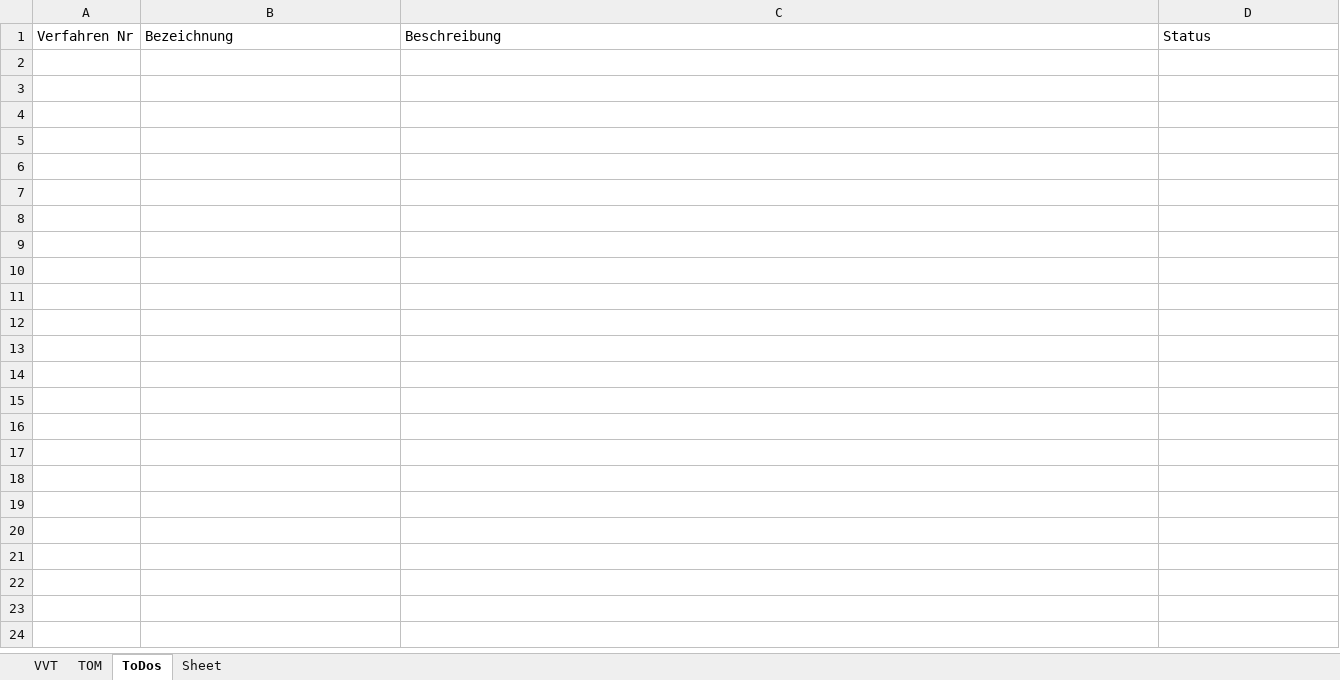
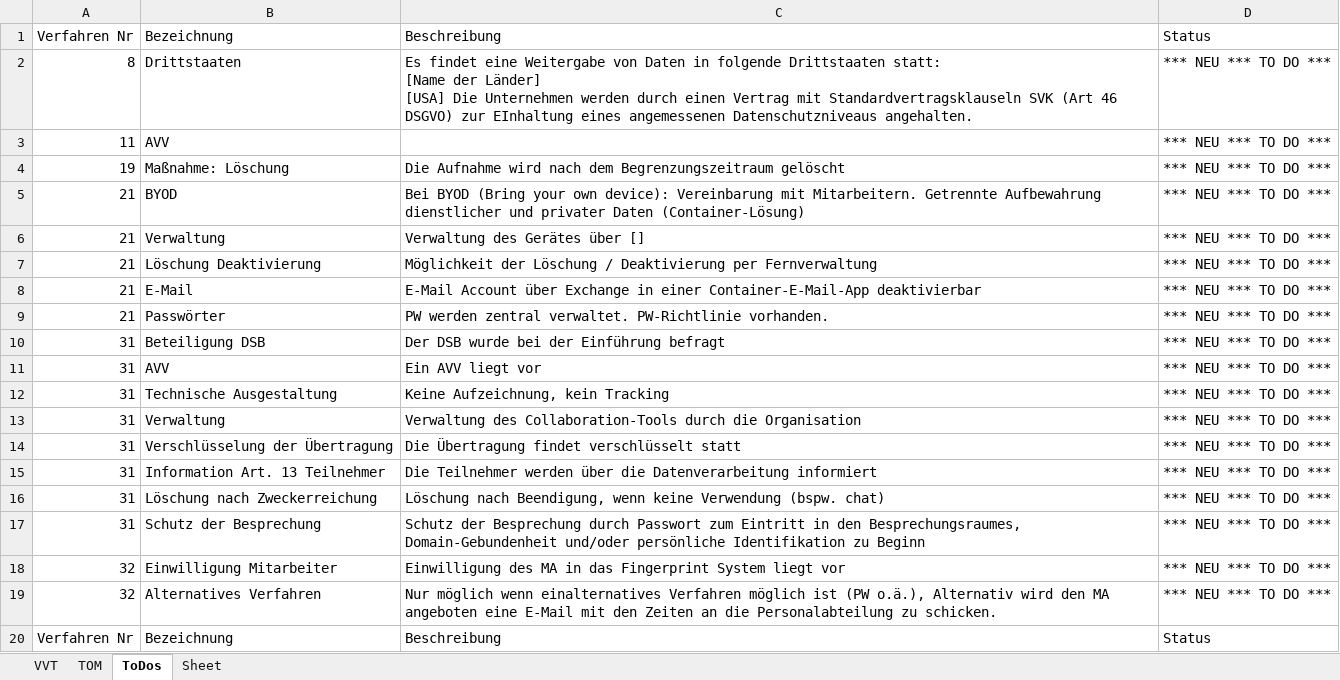
Before and after one commit to pinokw/soda_compareVVT, an Excel workbook: compare_result.xlsx, sheet ToDos, drawn as a sheet; values as stored, in another font and other column widths than the file's, no borders; ↵ is a line break in a cell; the diff names each change by its address in the sheet, - before the commit and + after, or states it on an @@ line.

```diff
--- a/compare_result.xlsx (sheet ToDos)
+++ b/compare_result.xlsx (sheet ToDos)
+row 2: 8 | Drittstaaten | Es findet eine Weitergabe von Daten in folgende Drittstaaten statt: ↵ [Name der Länder] ↵ [USA] Die Unternehmen werden durch einen Vertrag mit Standardvertragsklauseln SVK (Art 46 DSGVO) zur EInhaltung eines angemessenen Datenschutzniveaus angehalten. | *** NEU *** TO DO ***
+row 3: 11 | AVV |  | *** NEU *** TO DO ***
+row 4: 19 | Maßnahme: Löschung | Die Aufnahme wird nach dem Begrenzungszeitraum gelöscht | *** NEU *** TO DO ***
+row 5: 21 | BYOD | Bei BYOD (Bring your own device): Vereinbarung mit Mitarbeitern. Getrennte Aufbewahrung dienstlicher und privater Daten (Container-Lösung) | *** NEU *** TO DO ***
+row 6: 21 | Verwaltung | Verwaltung des Gerätes über [] | *** NEU *** TO DO ***
+row 7: 21 | Löschung Deaktivierung | Möglichkeit der Löschung / Deaktivierung per Fernverwaltung | *** NEU *** TO DO ***
+row 8: 21 | E-Mail | E-Mail Account über Exchange in einer Container-E-Mail-App deaktivierbar | *** NEU *** TO DO ***
+row 9: 21 | Passwörter | PW werden zentral verwaltet. PW-Richtlinie vorhanden. | *** NEU *** TO DO ***
+row 10: 31 | Beteiligung DSB | Der DSB wurde bei der Einführung befragt | *** NEU *** TO DO ***
+row 11: 31 | AVV | Ein AVV liegt vor | *** NEU *** TO DO ***
+row 12: 31 | Technische Ausgestaltung | Keine Aufzeichnung, kein Tracking | *** NEU *** TO DO ***
+row 13: 31 | Verwaltung | Verwaltung des Collaboration-Tools durch die Organisation | *** NEU *** TO DO ***
+row 14: 31 | Verschlüsselung der Übertragung | Die Übertragung findet verschlüsselt statt | *** NEU *** TO DO ***
+row 15: 31 | Information Art. 13 Teilnehmer | Die Teilnehmer werden über die Datenverarbeitung informiert | *** NEU *** TO DO ***
+row 16: 31 | Löschung nach Zweckerreichung | Löschung nach Beendigung, wenn keine Verwendung (bspw. chat) | *** NEU *** TO DO ***
+row 17: 31 | Schutz der Besprechung | Schutz der Besprechung durch Passwort zum Eintritt in den Besprechungsraumes, Domain-Gebundenheit und/oder persönliche Identifikation zu Beginn | *** NEU *** TO DO ***
+row 18: 32 | Einwilligung Mitarbeiter | Einwilligung des MA in das Fingerprint System liegt vor | *** NEU *** TO DO ***
+row 19: 32 | Alternatives Verfahren | Nur möglich wenn einalternatives Verfahren möglich ist (PW o.ä.), Alternativ wird den MA angeboten eine E-Mail mit den Zeiten an die Personalabteilung zu schicken. | *** NEU *** TO DO ***
+row 20: Verfahren Nr | Bezeichnung | Beschreibung | Status
```
Also changed, not shown: sheet TOM, sheet VVT, 3 other files.
